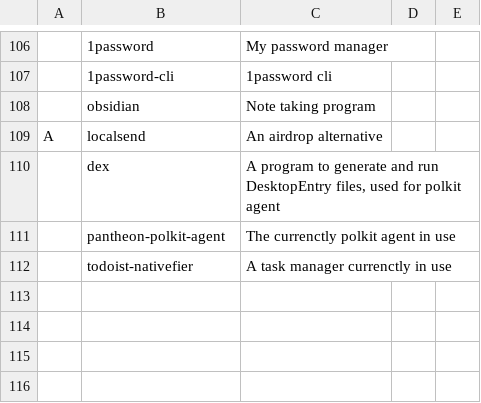
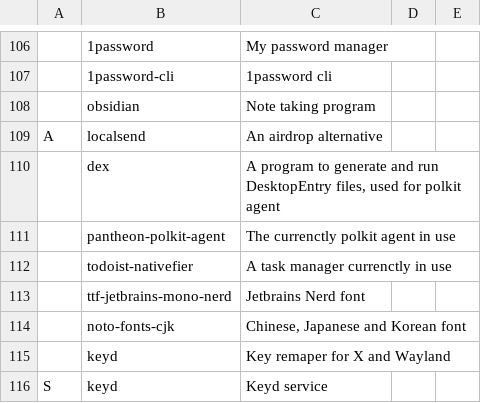
Before and after one commit to thomazBDRI/LARBS, a CSV file: progs.csv, drawn as a sheet; only a part is shown, gaps mark what is left out; the diff names each change by its address in the sheet, - before the commit and + after, or states it on an @@ line.

```diff
--- a/progs.csv
+++ b/progs.csv
+row 113:  | ttf-jetbrains-mono-nerd | Jetbrains Nerd font
+row 114:  | noto-fonts-cjk | Chinese, Japanese and Korean font
+row 115:  | keyd | Key remaper for X and Wayland
+row 116: S | keyd | Keyd service
```
Also changed, not shown: 1 other file.
